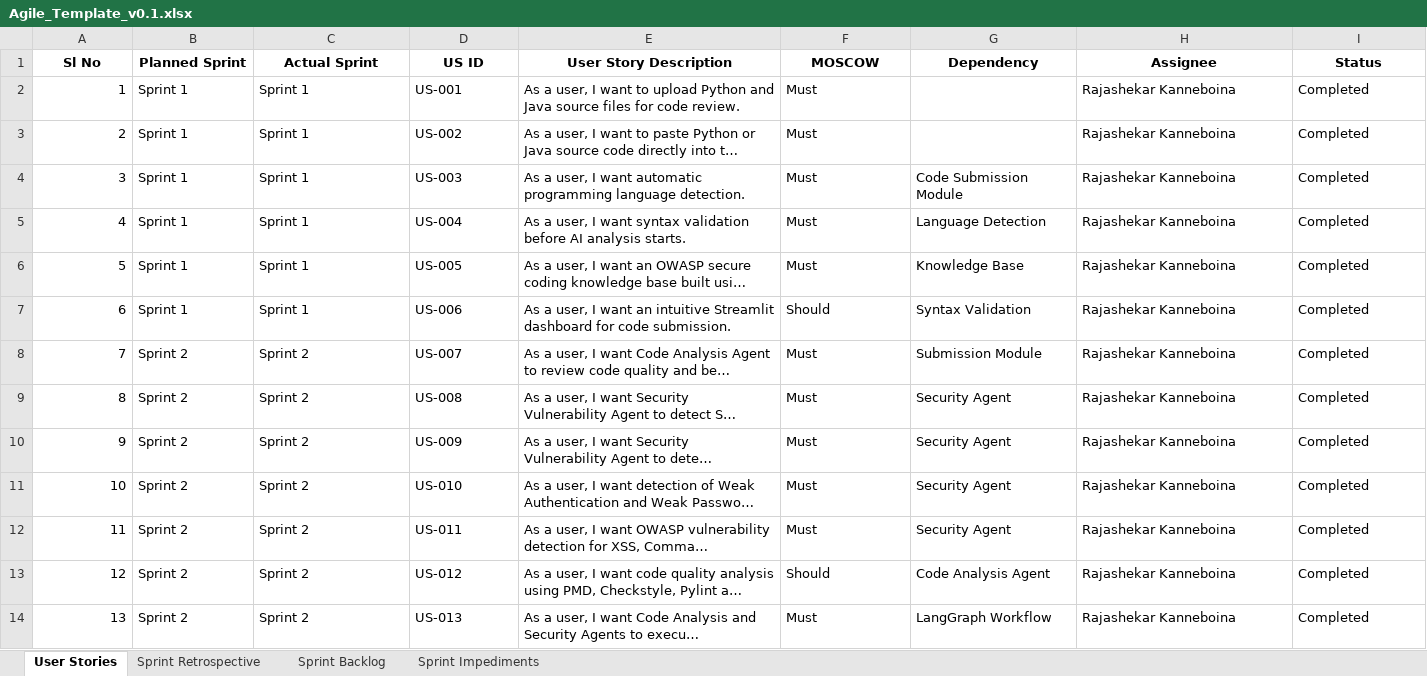
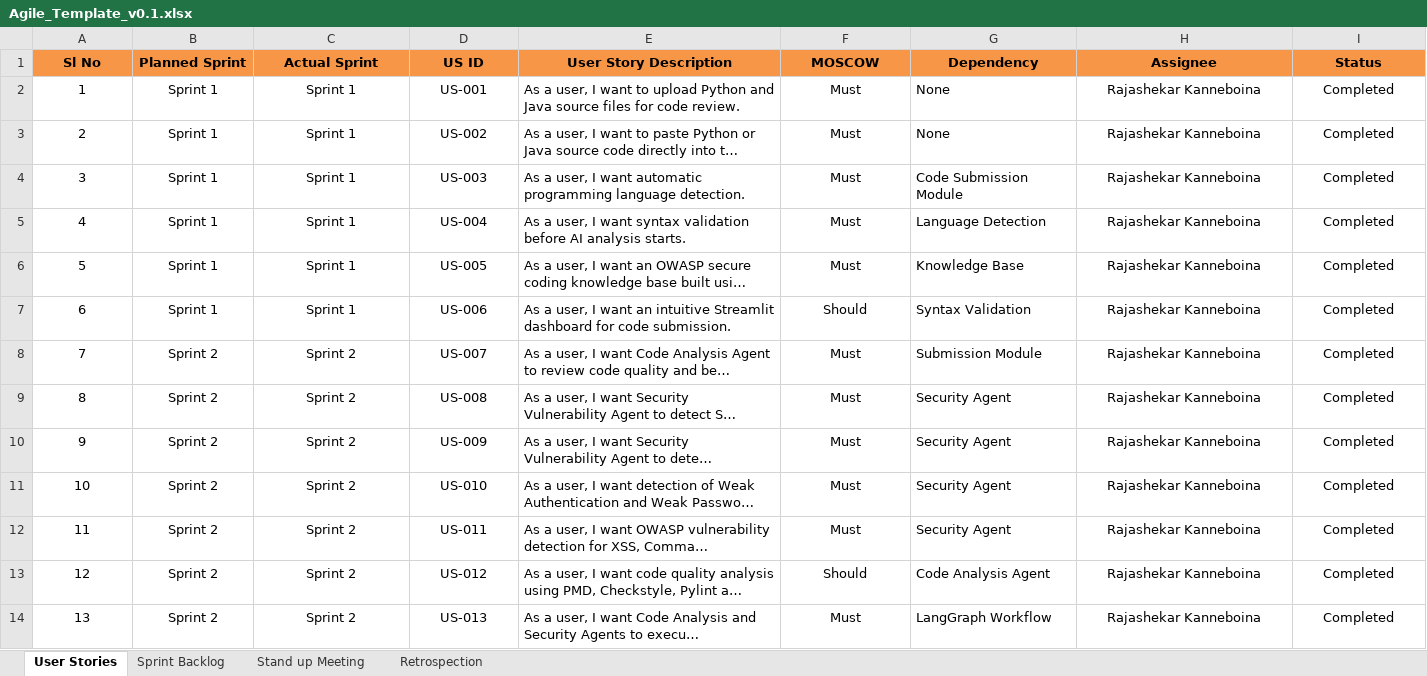
Before and after one commit to Rajashekar25-colud/AI_Code_Review_And_Security_Analysis_Agent, an Excel workbook: Milestone docs/Agile_Template_v0.1.xlsx, sheet User Stories, drawn as a sheet; only a part is shown; long unchanged cells end in …; values as stored, in another font and other column widths than the file's, no borders; the diff covers the shown part only; the diff names each change by its address in the sheet, - before the commit and + after, or states it on an @@ line.

```diff
--- a/Milestone docs/Agile_Template_v0.1.xlsx (sheet User Stories)
+++ b/Milestone docs/Agile_Template_v0.1.xlsx (sheet User Stories)
-sheet tab: Sprint Impediments
+sheet tab: Retrospection
-sheet tab: Sprint Retrospective
+sheet tab: Stand up Meeting
-A1:I1 fill: none
+A1:I1 fill: #F79646
-A2:A14 alignment: right
+A2:A14 alignment: center
-B2:D14 alignment: left
+B2:D14 alignment: center
-F2:F14 alignment: left
+F2:F14 alignment: center
-G2:G3 (Dependency): (empty)
+G2:G3 (Dependency): None
-H2:I14 alignment: left
+H2:I14 alignment: center
```
Also changed, not shown: cell formats elsewhere in this sheet, sheet Sprint Backlog, sheet Retrospection, 1 other file.
